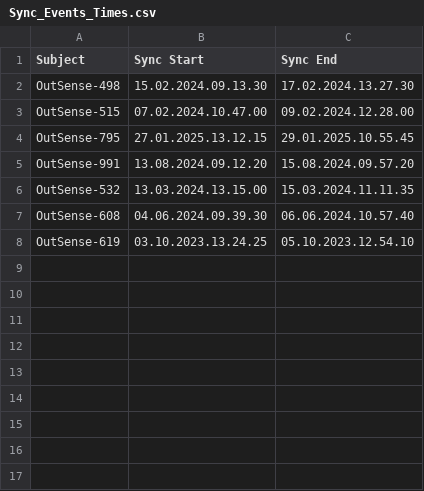
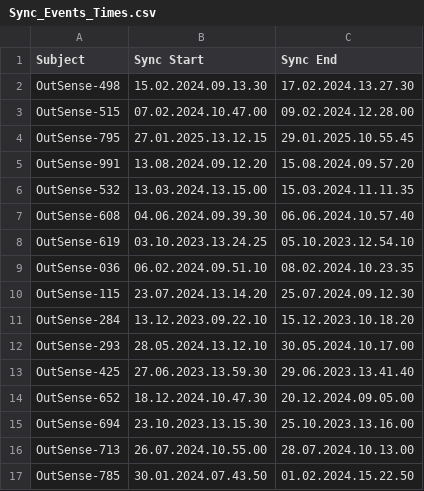
Before and after one commit to ricardst/Master_Thesis_Ricardo, a CSV file: Sync_Events_Times.csv, drawn as a sheet.

Commit message:
Updated Sync Event times

```diff
--- a/Sync_Events_Times.csv
+++ b/Sync_Events_Times.csv
@@ -8 +8,10 @@ OutSense-608,04.06.2024.09.39.30,06.06.2024.10.57.40
 OutSense-619,03.10.2023.13.24.25,05.10.2023.12.54.10
+OutSense-036,06.02.2024.09.51.10,08.02.2024.10.23.35
+OutSense-115,23.07.2024.13.14.20,25.07.2024.09.12.30
+OutSense-284,13.12.2023.09.22.10,15.12.2023.10.18.20
+OutSense-293,28.05.2024.13.12.10,30.05.2024.10.17.00
+OutSense-425,27.06.2023.13.59.30,29.06.2023.13.41.40
+OutSense-652,18.12.2024.10.47.30,20.12.2024.09.05.00
+OutSense-694,23.10.2023.13.15.30,25.10.2023.13.16.00
+OutSense-713,26.07.2024.10.55.00,28.07.2024.10.13.00
+OutSense-785,30.01.2024.07.43.50,01.02.2024.15.22.50
```
